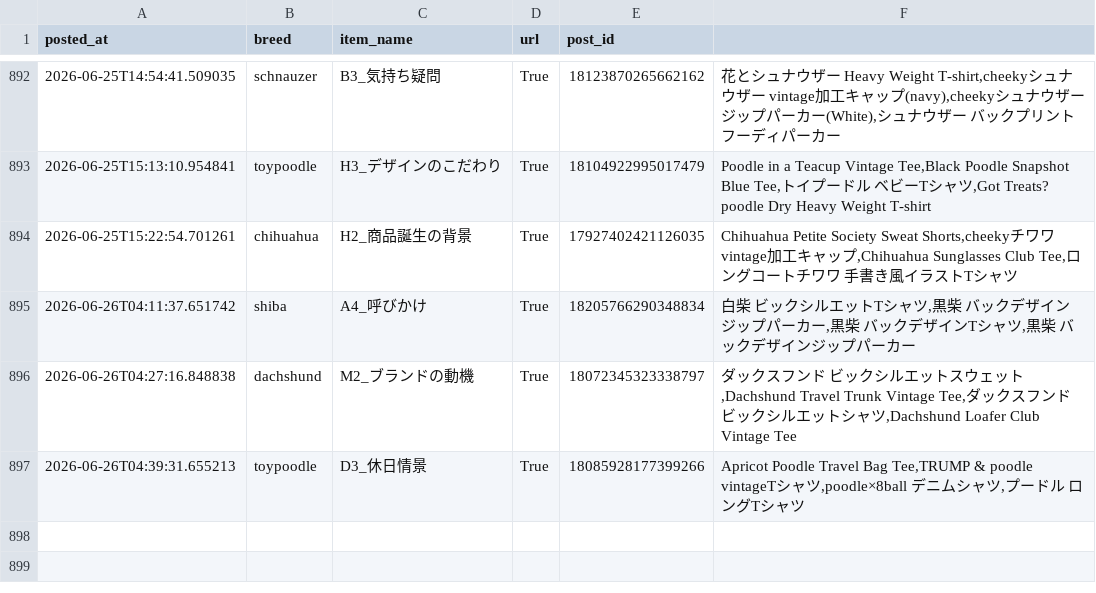
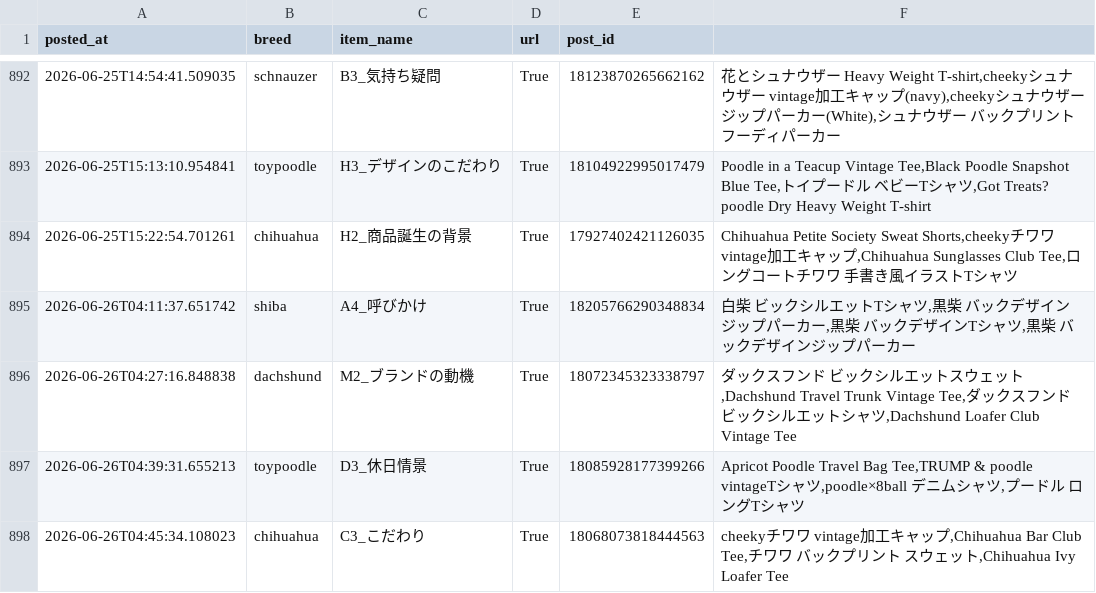
Before and after one commit to takaso123so/dgru-threads, a CSV file: logs/post_log.csv, drawn as a sheet; only a part is shown, gaps mark what is left out.

```diff
--- a/logs/post_log.csv
+++ b/logs/post_log.csv
@@ -897 +897,2 @@ posted_at,breed,item_name,url,post_id
 2026-06-26T04:39:31.655213,toypoodle,D3_休日情景,True,18085928177399266,"Apricot Poodle Travel Bag Tee,TRUMP & poodle vintageTシャツ,poodle×8ball　デニムシャツ,プードル　ロングTシャツ"
+2026-06-26T04:45:34.108023,chihuahua,C3_こだわり,True,18068073818444563,"cheekyチワワ　vintage加工キャップ,Chihuahua Bar Club Tee,チワワ　バックプリント　スウェット,Chihuahua Ivy Loafer Tee"
```
